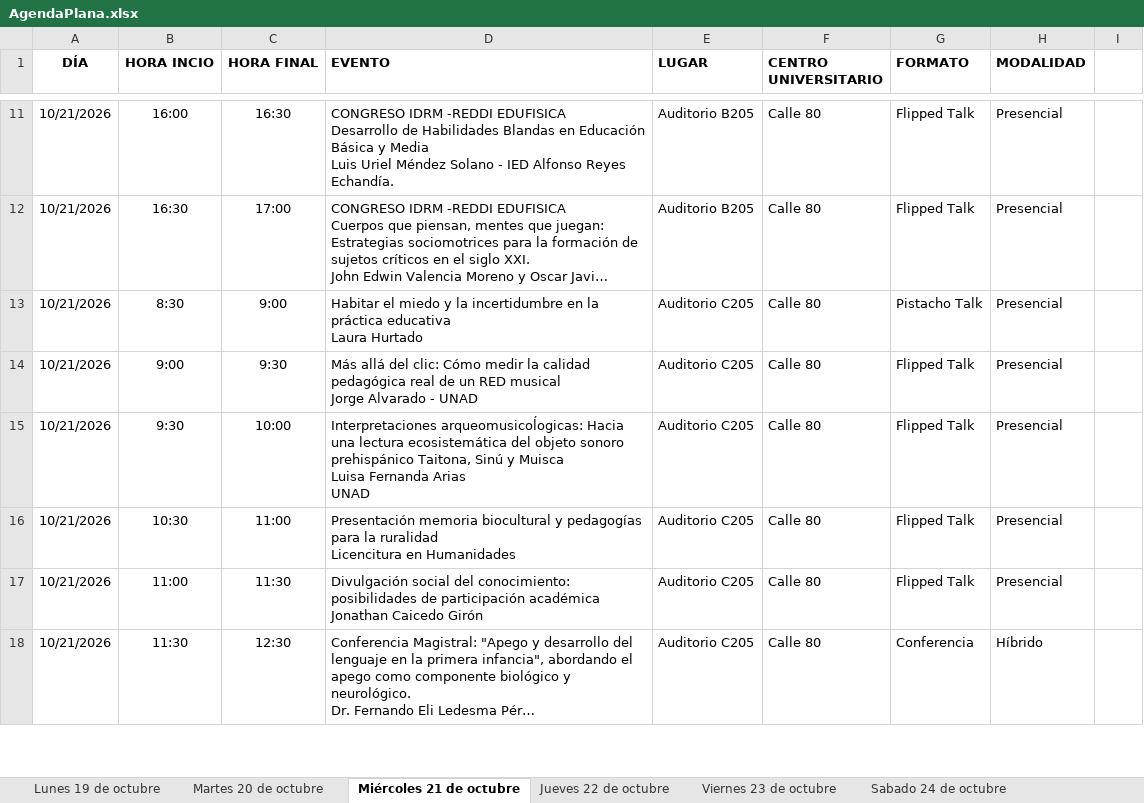
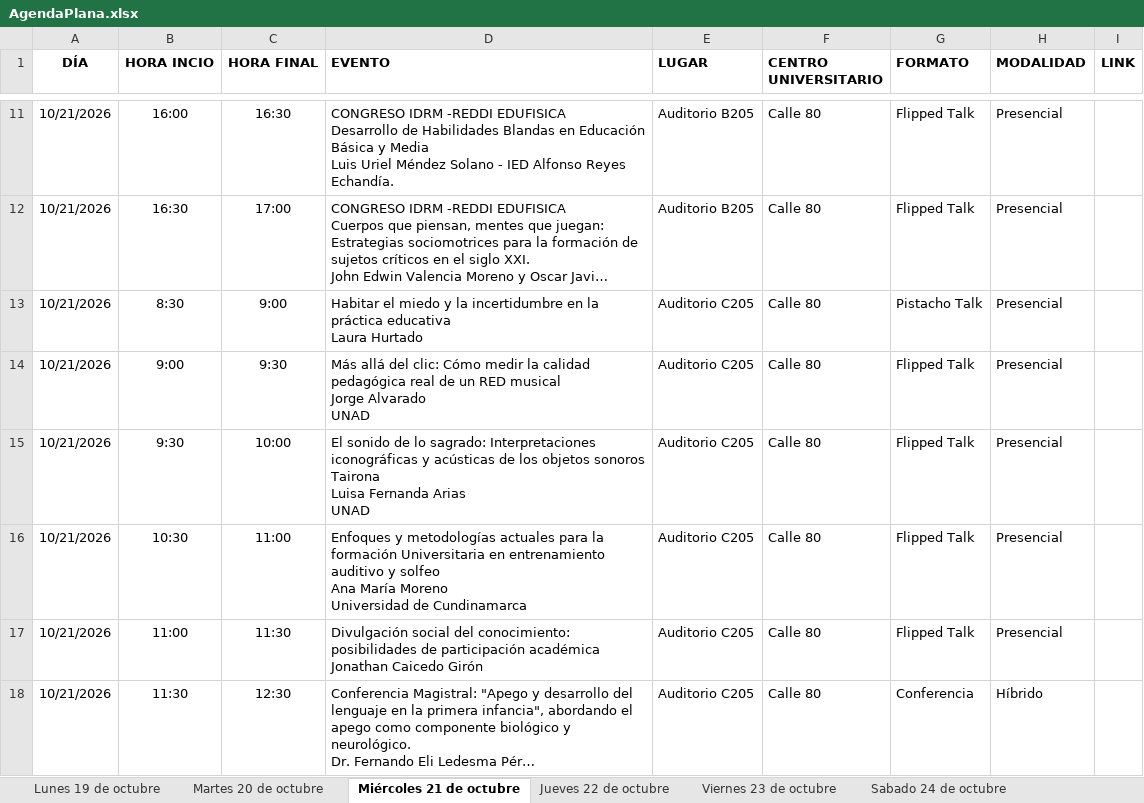
Before and after one commit to raywelt/agenda, an Excel workbook: data/AgendaPlana.xlsx, sheet Miércoles 21 de octubre, drawn as a sheet; only a part is shown, gaps mark what is left out; long unchanged cells end in …; values as stored, in another font and other column widths than the file's, no borders; ↵ is a line break in a cell; the diff names each change by its address in the sheet, - before the commit and + after, or states it on an @@ line.

```diff
--- a/data/AgendaPlana.xlsx (sheet Miércoles 21 de octubre)
+++ b/data/AgendaPlana.xlsx (sheet Miércoles 21 de octubre)
-I1: (empty)
+I1: LINK
-D14 (EVENTO): …Jorge Alvarado - UNAD
+D14 (EVENTO): …Jorge Alvarado ↵ UNAD
-D15 (EVENTO): Interpretaciones arqueomusicoĺogicas: Hacia una lectura ecosistemática del objeto sonoro prehispánico Taitona, Sinú y Muisca ↵ Luisa Fernanda…
+D15 (EVENTO): El sonido de lo sagrado: Interpretaciones iconográficas y acústicas de los objetos sonoros Tairona ↵ Luisa Fernanda…
-D16 (EVENTO): Presentación memoria biocultural y pedagogías para la ruralidad ↵ Licencitura en Humanidades
+D16 (EVENTO): Enfoques y metodologías actuales para la formación Universitaria en entrenamiento auditivo y solfeo ↵ Ana María Moreno ↵ Universidad de Cundinamarca
```
Also changed, not shown: sheet Lunes 19 de octubre, sheet Sabado 24 de octubre, sheet Viernes 23 de octubre, sheet Jueves 22 de octubre, sheet Martes 20 de octubre.
